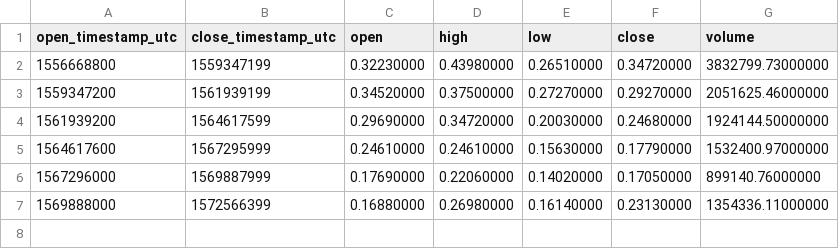
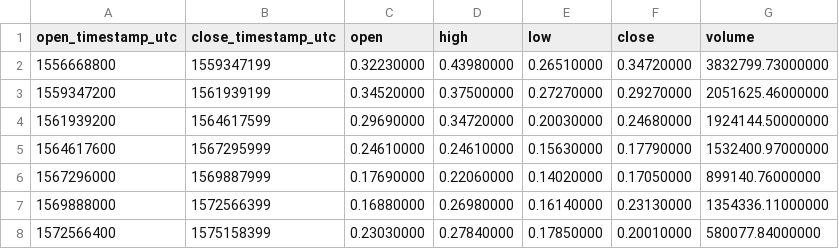
Before and after one commit to cryptobigbro/binance-BATPAX, a CSV file: binance-BATPAX-1M.csv, drawn as a sheet.

```diff
--- a/binance-BATPAX-1M.csv
+++ b/binance-BATPAX-1M.csv
@@ -7 +7,2 @@ open_timestamp_utc,close_timestamp_utc,open,high,low,close,volume
 1569888000,1572566399,0.16880000,0.26980000,0.16140000,0.23130000,1354336.11000000
+1572566400,1575158399,0.23030000,0.27840000,0.17850000,0.20010000,580077.84000000
```
Also changed, not shown: binance-BATPAX-1d.csv, binance-BATPAX-1h.csv.
